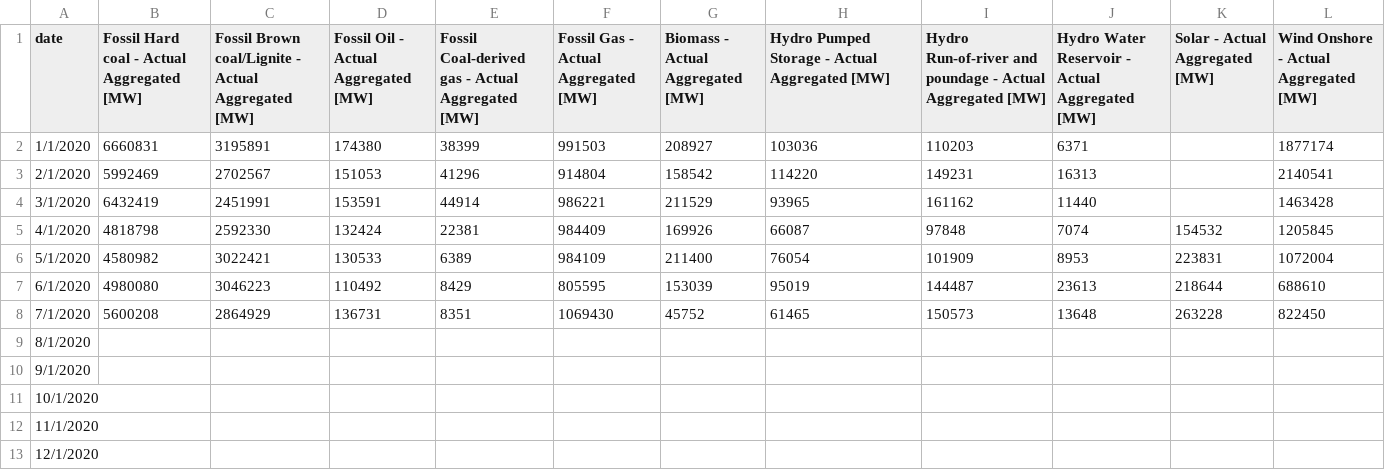
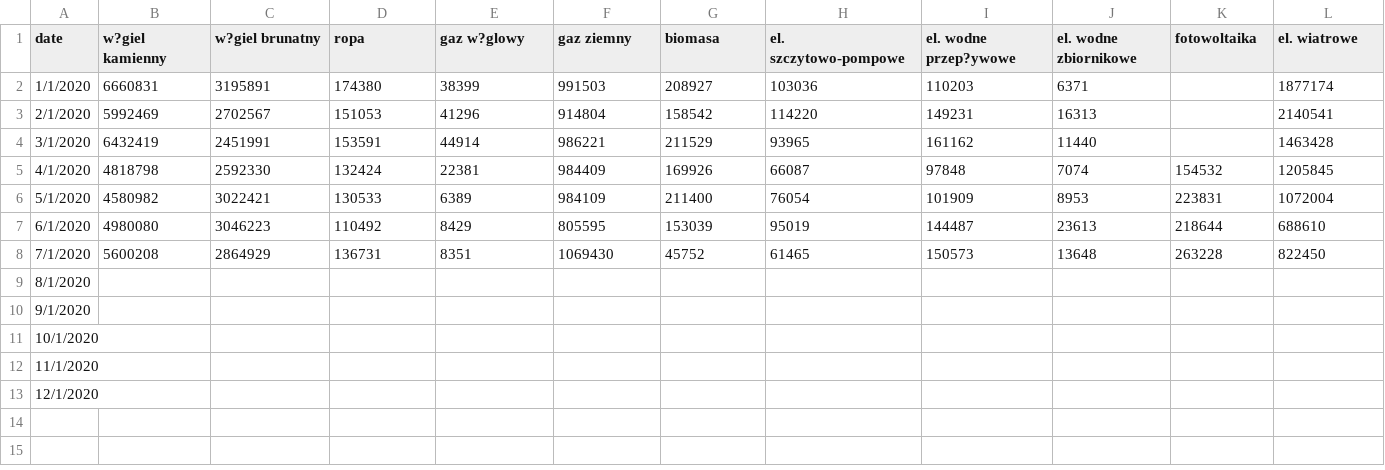
Before and after one commit to michal-jedra-fe/miesiecznik-public, a CSV file: gen.csv, drawn as a sheet.

Commit message:
Update gen.csv

```diff
--- a/gen.csv
+++ b/gen.csv
@@ -1,2 +1,2 @@
-date,Fossil Hard coal  - Actual Aggregated [MW],Fossil Brown coal/Lignite  - Actual Aggregated [MW],Fossil Oil  - Actual Aggregated [MW],Fossil Coal-derived gas  - Actual Aggregated [MW],Fossil Gas  - Actual Aggregated [MW],Biomass  - Actual Aggregated [MW],Hydro Pumped Storage  - Actual Aggregated [MW],Hydro Run-of-river and poundage  - Actual Aggregated [MW],Hydro Water Reservoir  - Actual Aggregated [MW],Solar  - Actual Aggregated [MW],Wind Onshore  - Actual Aggregated [MW]
+date,w?giel kamienny,w?giel brunatny,ropa,gaz w?glowy,gaz ziemny,biomasa,el. szczytowo-pompowe,el. wodne przep?ywowe,el. wodne zbiornikowe,fotowoltaika,el. wiatrowe
 1/1/2020,6660831,3195891,174380,38399,991503,208927,103036,110203,6371,,1877174
```
